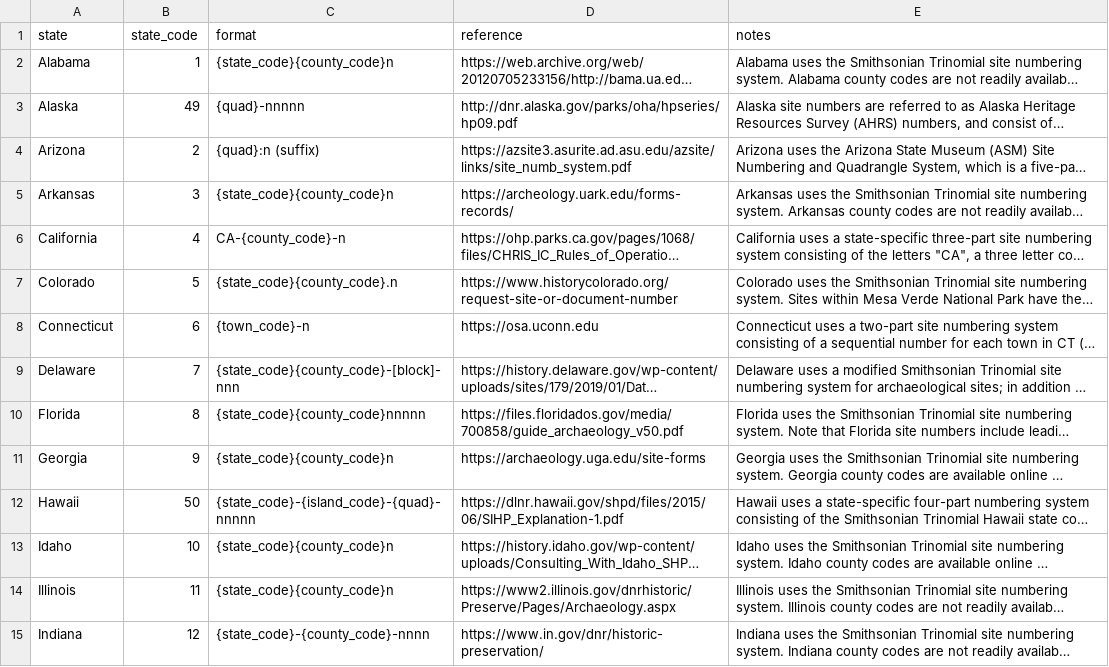
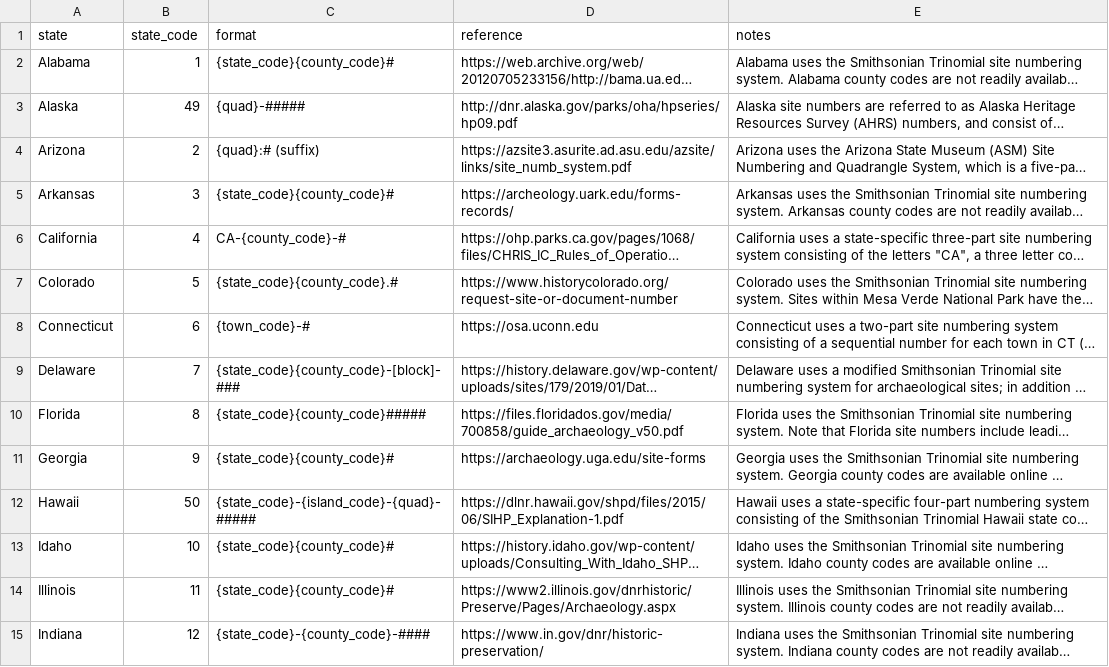
Before and after one commit to bocinsky/smithsonian, a CSV file: archaeosite_states.csv, drawn as a sheet; only a part is shown; long unchanged cells end in …; the diff covers the shown part only; the diff names each change by its address in the sheet, - before the commit and + after, or states it on an @@ line.

```diff
--- a/archaeosite_states.csv
+++ b/archaeosite_states.csv
-C2 (format): {state_code}{county_code}n
+C2 (format): {state_code}{county_code}#
-C3 (format): {quad}-nnnnn
+C3 (format): {quad}-#####
-C4 (format): {quad}:n (suffix)
+C4 (format): {quad}:# (suffix)
-C5 (format): {state_code}{county_code}n
+C5 (format): {state_code}{county_code}#
-C6 (format): CA-{county_code}-n
+C6 (format): CA-{county_code}-#
-C7 (format): {state_code}{county_code}.n
+C7 (format): {state_code}{county_code}.#
-C8 (format): {town_code}-n
+C8 (format): {town_code}-#
-C9 (format): {state_code}{county_code}-[block]-nnn
+C9 (format): {state_code}{county_code}-[block]-###
-C10 (format): {state_code}{county_code}nnnnn
+C10 (format): {state_code}{county_code}#####
-C11 (format): {state_code}{county_code}n
+C11 (format): {state_code}{county_code}#
-C12 (format): {state_code}-{island_code}-{quad}-nnnnn
+C12 (format): {state_code}-{island_code}-{quad}-#####
-C13:C14 (format): {state_code}{county_code}n
+C13:C14 (format): {state_code}{county_code}#
-C15 (format): {state_code}-{county_code}-nnnn
+C15 (format): {state_code}-{county_code}-####
```
Also changed, not shown: 36 edited cells elsewhere in this file, 2 other files.
